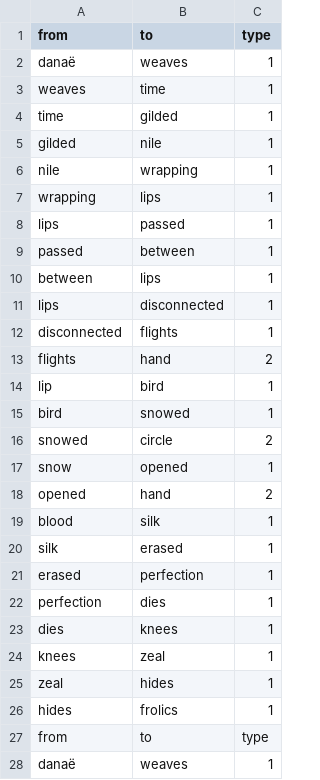
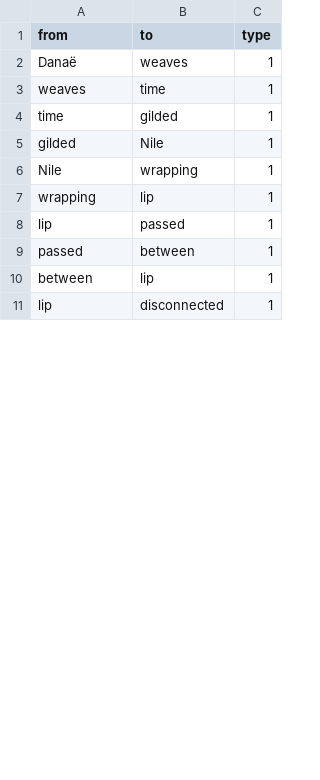
Before and after one commit to mormyridae/muerte-red, a CSV file: edges-0.csv, drawn as a sheet; only a part is shown; the diff covers the shown part only.

```diff
--- a/edges-0.csv
+++ b/edges-0.csv
@@ -1,28 +1,11 @@
 from,to,type
-danaë,weaves,1
+Danaë,weaves,1
 weaves,time,1
 time,gilded,1
-gilded,nile,1
-nile,wrapping,1
-wrapping,lips,1
-lips,passed,1
+gilded,Nile,1
+Nile,wrapping,1
+wrapping,lip,1
+lip,passed,1
 passed,between,1
-between,lips,1
-lips,disconnected,1
-disconnected,flights,1
-flights,hand,2
-lip,bird,1
-bird,snowed,1
-snowed,circle,2
-snow,opened,1
-opened,hand,2
-blood,silk,1
-silk,erased,1
-erased,perfection,1
-perfection,dies,1
-dies,knees,1
-knees,zeal,1
-zeal,hides,1
-hides,frolics,1
-from,to,type
-danaë,weaves,1
+between,lip,1
+lip,disconnected,1
```
Also changed, not shown: 38 removed rows and 6 edited cells elsewhere in this file, edges-13.csv, edges-14.csv, 45 other files.
